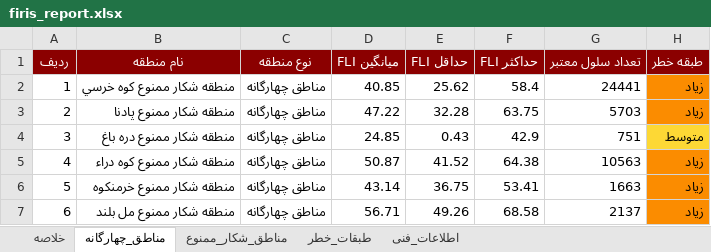
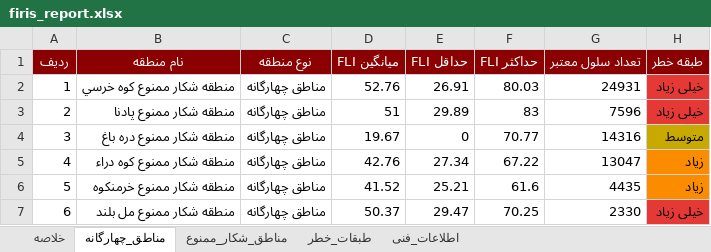
Before and after one commit to hashempoorsadegh214-prog/FIRIS, an Excel workbook: data/report/firis_report.xlsx, sheet مناطق_چهارگانه, drawn as a sheet; only a part is shown; values as stored, in another font and other column widths than the file's, no borders; the diff covers the shown part only; the diff names each change by its address in the sheet, - before the commit and + after, or states it on an @@ line.

```diff
--- a/data/report/firis_report.xlsx (sheet مناطق_چهارگانه)
+++ b/data/report/firis_report.xlsx (sheet مناطق_چهارگانه)
-D2 (میانگین FLI): 40.85
+D2 (میانگین FLI): 52.76
-E2 (حداقل FLI): 25.62
+E2 (حداقل FLI): 26.91
-F2 (حداکثر FLI): 58.4
+F2 (حداکثر FLI): 80.03
-G2 (تعداد سلول معتبر): 24441
+G2 (تعداد سلول معتبر): 24931
-H2:H3 (طبقه خطر): زیاد
+H2:H3 (طبقه خطر): خیلی زیاد
-H2:H3 fill: #FB8C00
+H2:H3 fill: #E53935
-D3 (میانگین FLI): 47.22
+D3 (میانگین FLI): 51
-E3 (حداقل FLI): 32.28
+E3 (حداقل FLI): 29.89
-F3 (حداکثر FLI): 63.75
+F3 (حداکثر FLI): 83
-G3 (تعداد سلول معتبر): 5703
+G3 (تعداد سلول معتبر): 7596
-D4 (میانگین FLI): 24.85
+D4 (میانگین FLI): 19.67
-E4 (حداقل FLI): 0.43
+E4 (حداقل FLI): 0
-F4 (حداکثر FLI): 42.9
+F4 (حداکثر FLI): 70.77
-G4 (تعداد سلول معتبر): 751
+G4 (تعداد سلول معتبر): 14316
-H4 fill: #FDD835
+H4 fill: #C7A900
-D5 (میانگین FLI): 50.87
+D5 (میانگین FLI): 42.76
-E5 (حداقل FLI): 41.52
+E5 (حداقل FLI): 27.34
-F5 (حداکثر FLI): 64.38
+F5 (حداکثر FLI): 67.22
-G5 (تعداد سلول معتبر): 10563
+G5 (تعداد سلول معتبر): 13047
-D6 (میانگین FLI): 43.14
+D6 (میانگین FLI): 41.52
-E6 (حداقل FLI): 36.75
+E6 (حداقل FLI): 25.21
-F6 (حداکثر FLI): 53.41
+F6 (حداکثر FLI): 61.6
-G6 (تعداد سلول معتبر): 1663
+G6 (تعداد سلول معتبر): 4435
-D7 (میانگین FLI): 56.71
+D7 (میانگین FLI): 50.37
-E7 (حداقل FLI): 49.26
+E7 (حداقل FLI): 29.47
-F7 (حداکثر FLI): 68.58
+F7 (حداکثر FLI): 70.25
-G7 (تعداد سلول معتبر): 2137
+G7 (تعداد سلول معتبر): 2330
-H7 (طبقه خطر): زیاد
+H7 (طبقه خطر): خیلی زیاد
-H7 fill: #FB8C00
+H7 fill: #E53935
```
Also changed, not shown: 65 edited cells and cell formats elsewhere in this sheet, sheet مناطق_شکار_ممنوع, sheet طبقات_خطر, sheet اطلاعات_فنی, sheet خلاصه, 15 other files.
